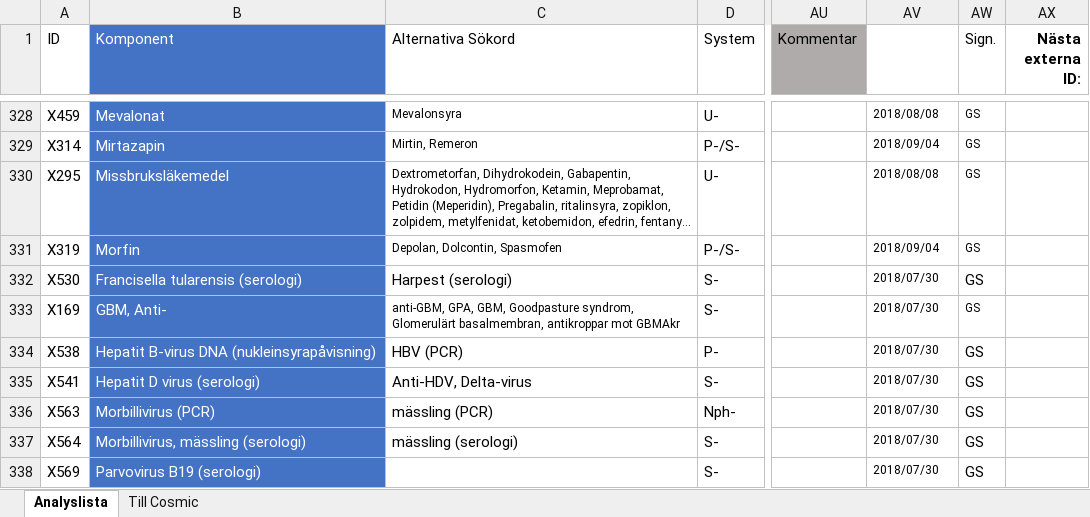
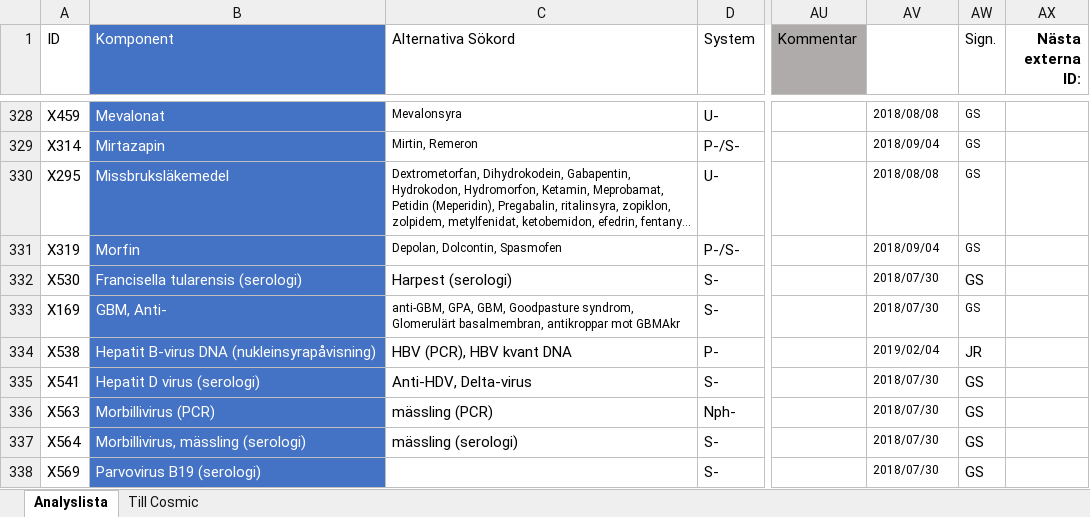
Before and after one commit to LabVastmanland/methodlist, an Excel workbook: data/Analyslista.xlsx, sheet Analyslista, drawn as a sheet; only a part is shown, gaps mark what is left out; long unchanged cells end in …; values as stored, in another font and other column widths than the file's, no borders; conditional formats and table styles not drawn; the diff names each change by its address in the sheet, - before the commit and + after, or states it on an @@ line.

Commit message:
Add files via upload

```diff
--- a/data/Analyslista.xlsx (sheet Analyslista)
+++ b/data/Analyslista.xlsx (sheet Analyslista)
-C334 (Alternativa Sökord): HBV (PCR)
+C334 (Alternativa Sökord): HBV (PCR), HBV kvant DNA
-AV334 (Uppdaterad): 2018/07/30
+AV334 (Uppdaterad): 2019/02/04
-AW334 (Sign.): GS
+AW334 (Sign.): JR
```
